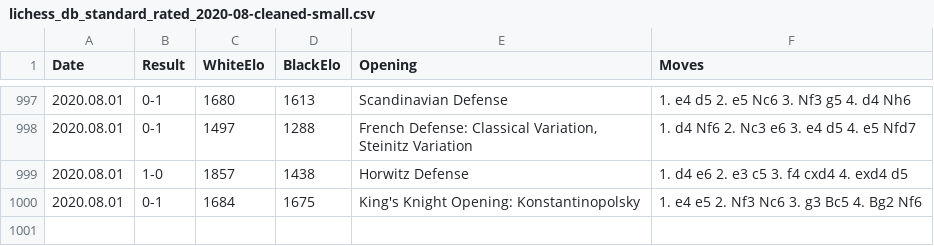
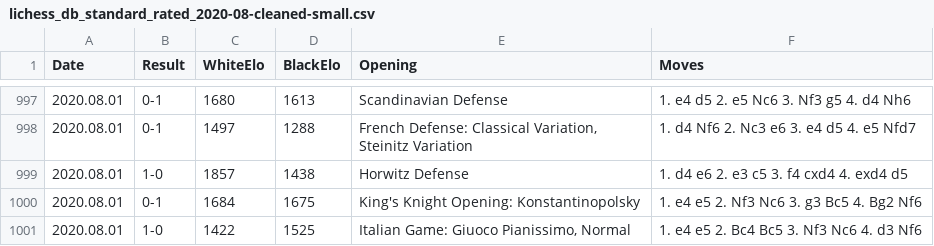
Before and after one commit to 6859-sp21/final-project-howgoodisyourchessopening-fp, a CSV file: datafiles/lichess_db_standard_rated_2020-08-cleaned-small.csv, drawn as a sheet; only a part is shown, gaps mark what is left out.

```diff
--- a/datafiles/lichess_db_standard_rated_2020-08-cleaned-small.csv
+++ b/datafiles/lichess_db_standard_rated_2020-08-cleaned-small.csv
@@ -1000 +1000,2 @@ Date	Result	WhiteElo	BlackElo	Opening	Moves
 2020.08.01	0-1	1684	1675	King's Knight Opening: Konstantinopolsky	1. e4 e5 2. Nf3 Nc6 3. g3 Bc5 4. Bg2 Nf6
+2020.08.01	1-0	1422	1525	Italian Game: Giuoco Pianissimo, Normal	1. e4 e5 2. Bc4 Bc5 3. Nf3 Nc6 4. d3 Nf6
```
Also changed, not shown: datafiles/lichess_db_standard_rated_2019-06-cleaned-small.csv, datafiles/lichess_db_standard_rated_2019-10-cleaned-small.csv, 44 other files.
